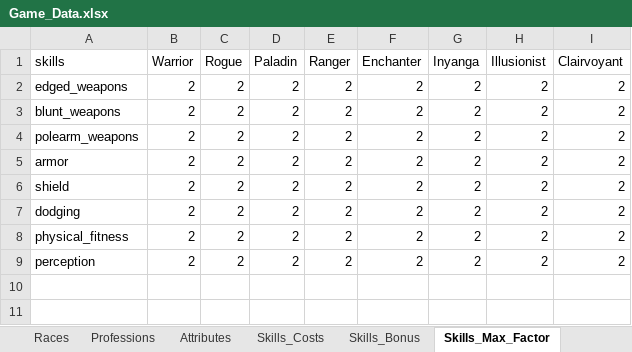
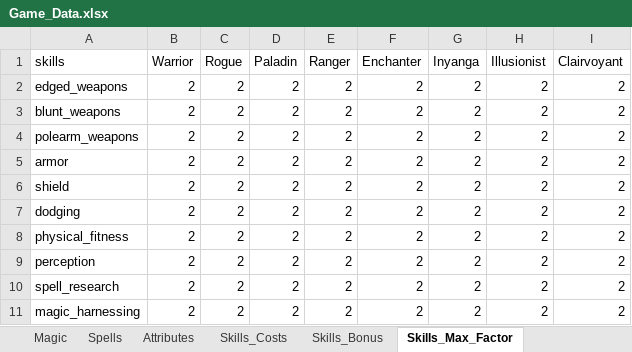
Before and after one commit to turpenar/dion3, an Excel workbook: app/resources/Game_Data.xlsx, sheet Skills_Max_Factor, drawn as a sheet; values as stored, in another font and other column widths than the file's, no borders; the diff names each change by its address in the sheet, - before the commit and + after, or states it on an @@ line.

```diff
--- a/app/resources/Game_Data.xlsx (sheet Skills_Max_Factor)
+++ b/app/resources/Game_Data.xlsx (sheet Skills_Max_Factor)
+sheet tab: Spells
+row 10: spell_research | 2 | 2 | 2 | 2 | 2 | 2 | 2 | 2
+row 11: magic_harnessing | 2 | 2 | 2 | 2 | 2 | 2 | 2 | 2
```
Also changed, not shown: sheet Stat Growth, sheet Attributes, sheet Magic, sheet Races, sheet Professions, sheet Skills_Costs, other sheet tabs, formulas that keep their value, charts or pictures, 21 other files.
